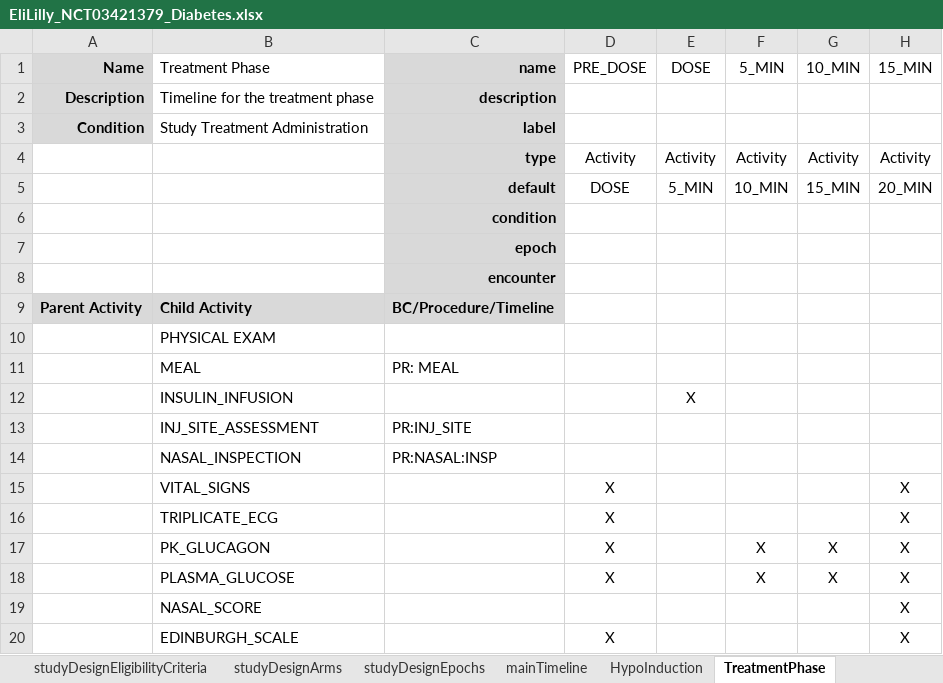
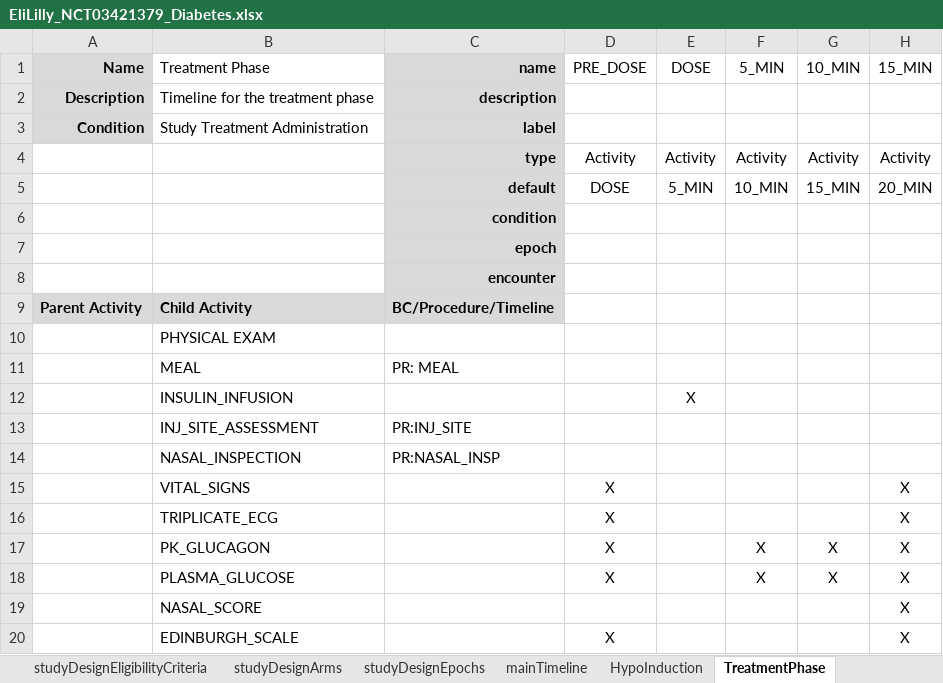
Before and after one commit to data4knowledge/usdm_data, an Excel workbook: source_data/NCT03421379/EliLilly_NCT03421379_Diabetes.xlsx, sheet TreatmentPhase, drawn as a sheet; only a part is shown; values as stored, in another font and other column widths than the file's, no borders; the diff names each change by its address in the sheet, - before the commit and + after, or states it on an @@ line.

```diff
--- a/source_data/NCT03421379/EliLilly_NCT03421379_Diabetes.xlsx (sheet TreatmentPhase)
+++ b/source_data/NCT03421379/EliLilly_NCT03421379_Diabetes.xlsx (sheet TreatmentPhase)
-C14 (name): PR:NASAL:INSP
+C14 (name): PR:NASAL_INSP
```
Also changed, not shown: sheet studyDesignActivities, sheet studyDesignContent, sheet mainTimeline, 4 other files.
